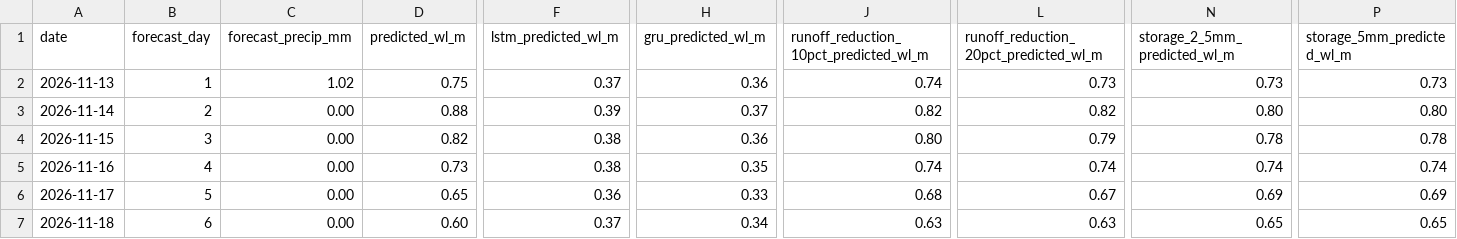
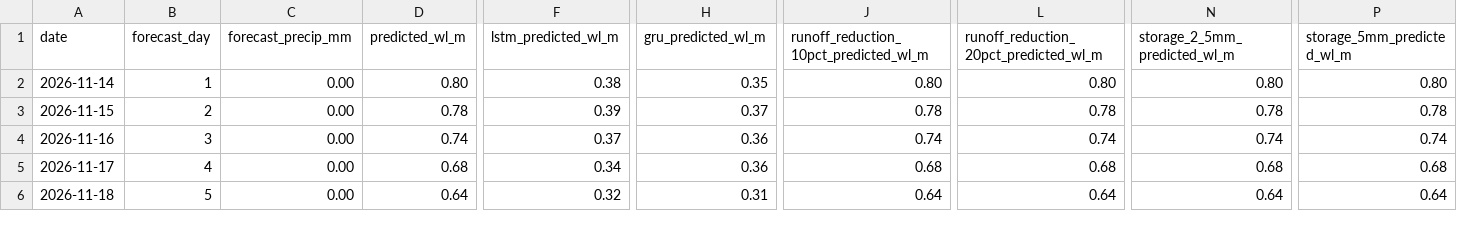
Before and after one commit to Babakd92/flood_ml, a CSV file: sandusky_next_14_day_water_level_forecast.csv, drawn as a sheet; only a part is shown, gaps mark what is left out; removed rows and columns are numbered as before the commit, all else as after; rows hold the shown columns only; the diff covers the shown part only; the diff names each change by its address in the sheet, - before the commit and + after, or states it on an @@ line.

```diff
--- a/sandusky_next_14_day_water_level_forecast.csv
+++ b/sandusky_next_14_day_water_level_forecast.csv
-row 2: 2026-11-13 | 1 | 1.02 | 0.75 | 0.37 | 0.36 | 0.74 | 0.73 | 0.73 | 0.73
-B2 (forecast_day): 2
+B2 (forecast_day): 1
-D2 (predicted_wl_m): 0.88
+D2 (predicted_wl_m): 0.80
-F2 (lstm_predicted_wl_m): 0.39
+F2 (lstm_predicted_wl_m): 0.38
-H2 (gru_predicted_wl_m): 0.37
+H2 (gru_predicted_wl_m): 0.35
-J2: 0.82
+J2: 0.80
-L2: 0.82
+L2: 0.80
-B3 (forecast_day): 3
+B3 (forecast_day): 2
-D3 (predicted_wl_m): 0.82
+D3 (predicted_wl_m): 0.78
-F3 (lstm_predicted_wl_m): 0.38
+F3 (lstm_predicted_wl_m): 0.39
-H3 (gru_predicted_wl_m): 0.36
+H3 (gru_predicted_wl_m): 0.37
-J3: 0.80
+J3: 0.78
-L3: 0.79
+L3: 0.78
-B4 (forecast_day): 4
+B4 (forecast_day): 3
-D4 (predicted_wl_m): 0.73
+D4 (predicted_wl_m): 0.74
-F4 (lstm_predicted_wl_m): 0.38
+F4 (lstm_predicted_wl_m): 0.37
-H4 (gru_predicted_wl_m): 0.35
+H4 (gru_predicted_wl_m): 0.36
-B5 (forecast_day): 5
+B5 (forecast_day): 4
-D5 (predicted_wl_m): 0.65
+D5 (predicted_wl_m): 0.68
-F5 (lstm_predicted_wl_m): 0.36
+F5 (lstm_predicted_wl_m): 0.34
-H5 (gru_predicted_wl_m): 0.33
+H5 (gru_predicted_wl_m): 0.36
-L5: 0.67
+L5: 0.68
-N5 (storage_2_5mm_predicted_wl_m): 0.69
+N5 (storage_2_5mm_predicted_wl_m): 0.68
-P5 (storage_5mm_predicted_wl_m): 0.69
+P5 (storage_5mm_predicted_wl_m): 0.68
-B6 (forecast_day): 6
+B6 (forecast_day): 5
-D6 (predicted_wl_m): 0.60
+D6 (predicted_wl_m): 0.64
-F6 (lstm_predicted_wl_m): 0.37
+F6 (lstm_predicted_wl_m): 0.32
-H6 (gru_predicted_wl_m): 0.34
+H6 (gru_predicted_wl_m): 0.31
-J6: 0.63
+J6: 0.64
-L6: 0.63
+L6: 0.64
-N6 (storage_2_5mm_predicted_wl_m): 0.65
+N6 (storage_2_5mm_predicted_wl_m): 0.64
-P6 (storage_5mm_predicted_wl_m): 0.65
+P6 (storage_5mm_predicted_wl_m): 0.64
```
Also changed, not shown: 1 added row and 50 edited cells elsewhere in this file, huron_next_14_day_water_level_forecast.csv, huron_open_meteo_basin_average_precipitation.csv, 16 other files.
